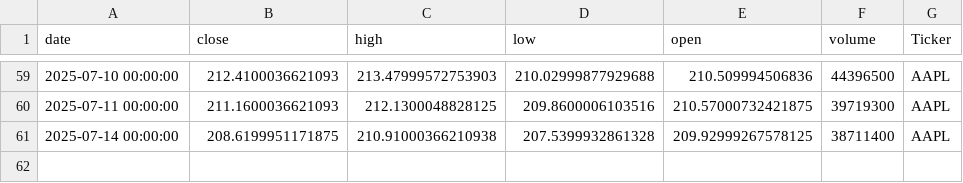
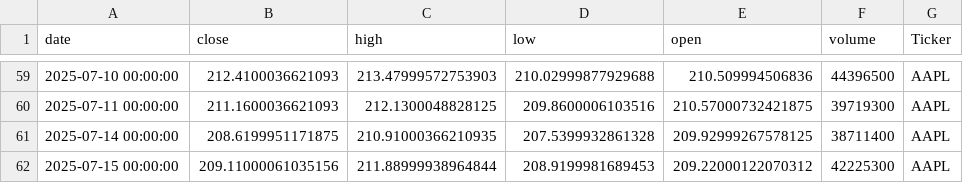
Before and after one commit to dhruvesh131199/testing_action_workflow, a CSV file: stock_data.csv, drawn as a sheet; only a part is shown, gaps mark what is left out.

```diff
--- a/stock_data.csv
+++ b/stock_data.csv
@@ -60,2 +60,3 @@ date,close,high,low,open,volume,Ticker
 2025-07-11 00:00:00,211.1600036621093,212.1300048828125,209.8600006103516,210.57000732421875,39719300,AAPL
-2025-07-14 00:00:00,208.6199951171875,210.91000366210938,207.5399932861328,209.92999267578125,38711400,AAPL
+2025-07-14 00:00:00,208.6199951171875,210.91000366210935,207.5399932861328,209.92999267578125,38711400,AAPL
+2025-07-15 00:00:00,209.11000061035156,211.88999938964844,208.9199981689453,209.22000122070312,42225300,AAPL
```
Also changed, not shown: 1 other file.
